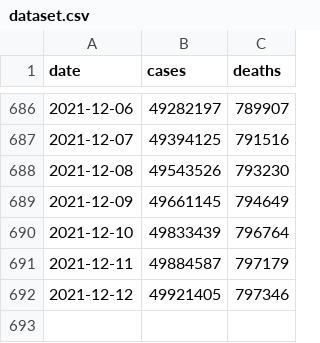
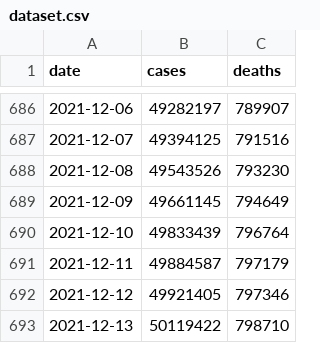
Before and after one commit to okyanusoz/covid19-us-predictions-data, a CSV file: dataset.csv, drawn as a sheet; only a part is shown, gaps mark what is left out.

```diff
--- a/dataset.csv
+++ b/dataset.csv
@@ -692 +692,2 @@ date,cases,deaths
 2021-12-12,49921405,797346
+2021-12-13,50119422,798710
```
Also changed, not shown: 1 other file.
